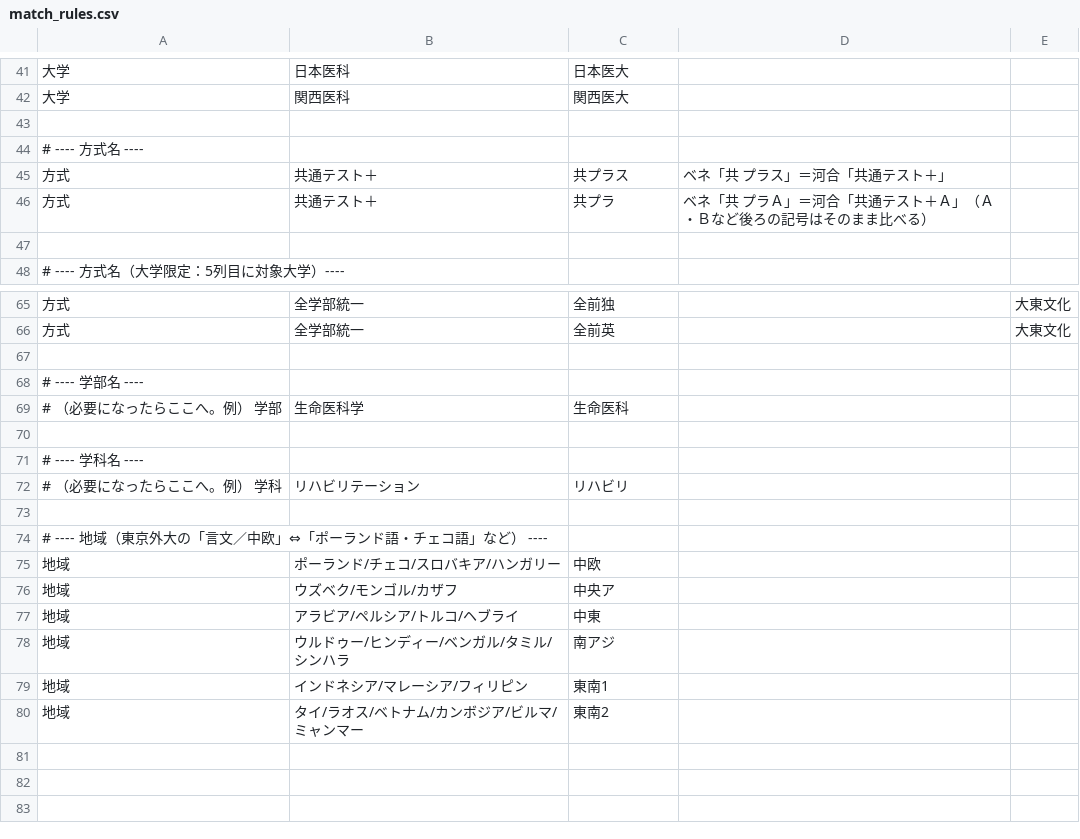
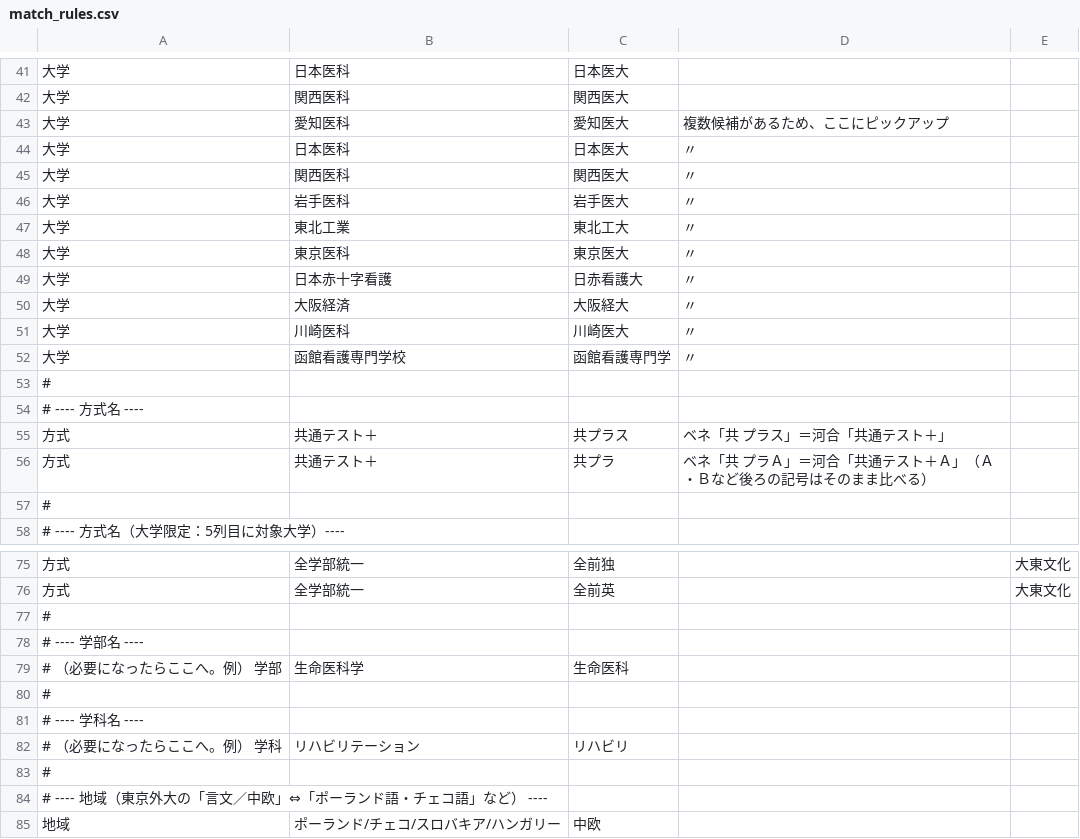
Before and after one commit to career-g/code, a CSV file: match_rules.csv, drawn as a sheet; only a part is shown, gaps mark what is left out; the shorter side is filled out with more unchanged rows; the diff covers the shown part only.

Commit message:
Add files via upload

```diff
--- a/match_rules.csv
+++ b/match_rules.csv
@@ -43 +43,11 @@
-,,,
+大学,愛知医科,愛知医大,複数候補があるため、ここにピックアップ,
+大学,日本医科,日本医大,〃,
+大学,関西医科,関西医大,〃,
+大学,岩手医科,岩手医大,〃,
+大学,東北工業,東北工大,〃,
+大学,東京医科,東京医大,〃,
+大学,日本赤十字看護,日赤看護大,〃,
+大学,大阪経済,大阪経大,〃,
+大学,川崎医科,川崎医大,〃,
+大学,函館看護専門学校,函館看護専門学,〃,
+#,,,,
@@ -47 +57 @@
-
+#,,,,
@@ -66,2 +76,2 @@
 方式,全学部統一,全前英,,大東文化
-,,,
+#,,,,
@@ -70 +80 @@
-,,,
+#,,,,
@@ -73 +83 @@
-,,,
+#,,,,
```
Also changed, not shown: 1 edited cell elsewhere in this file.
